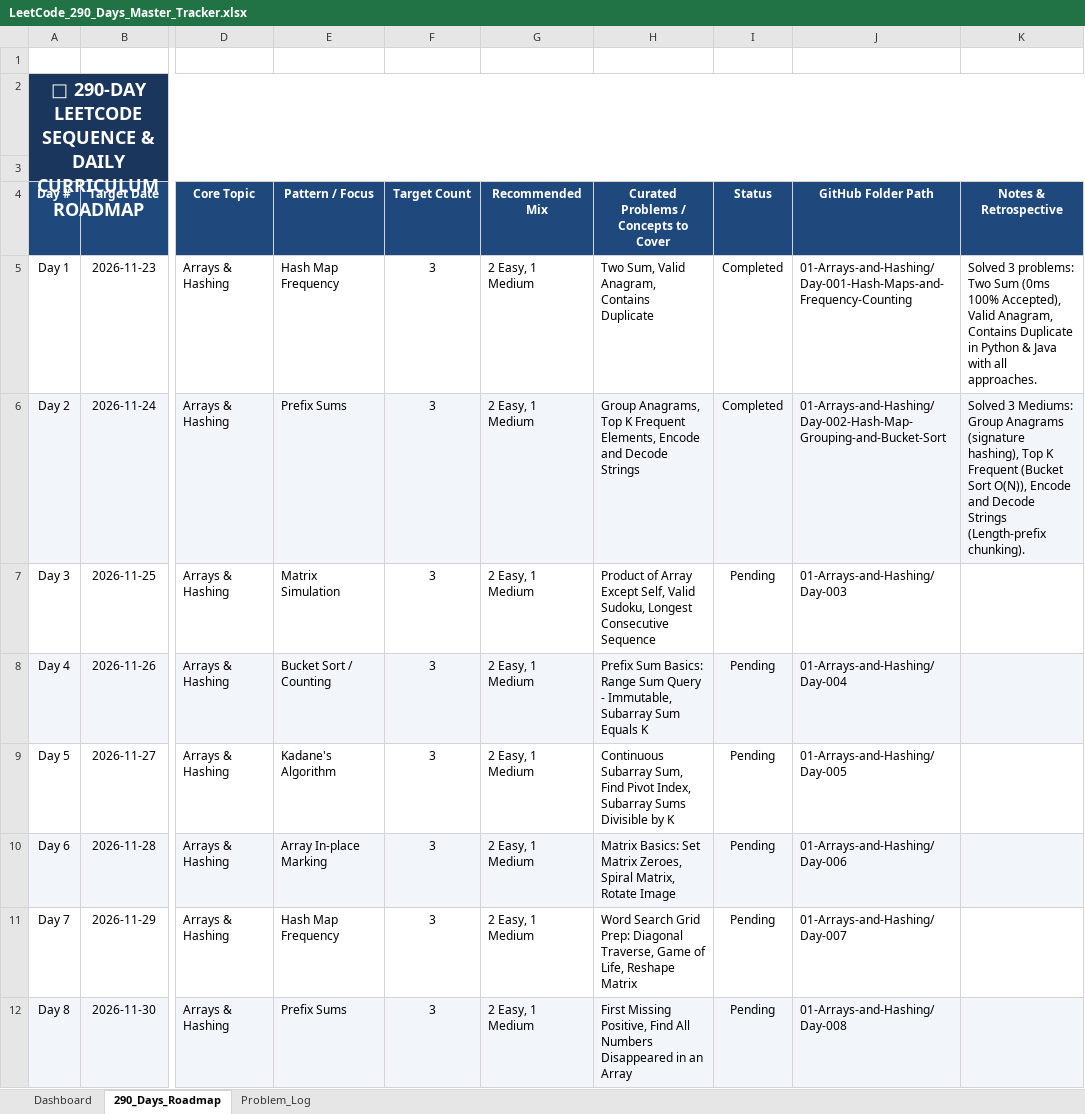
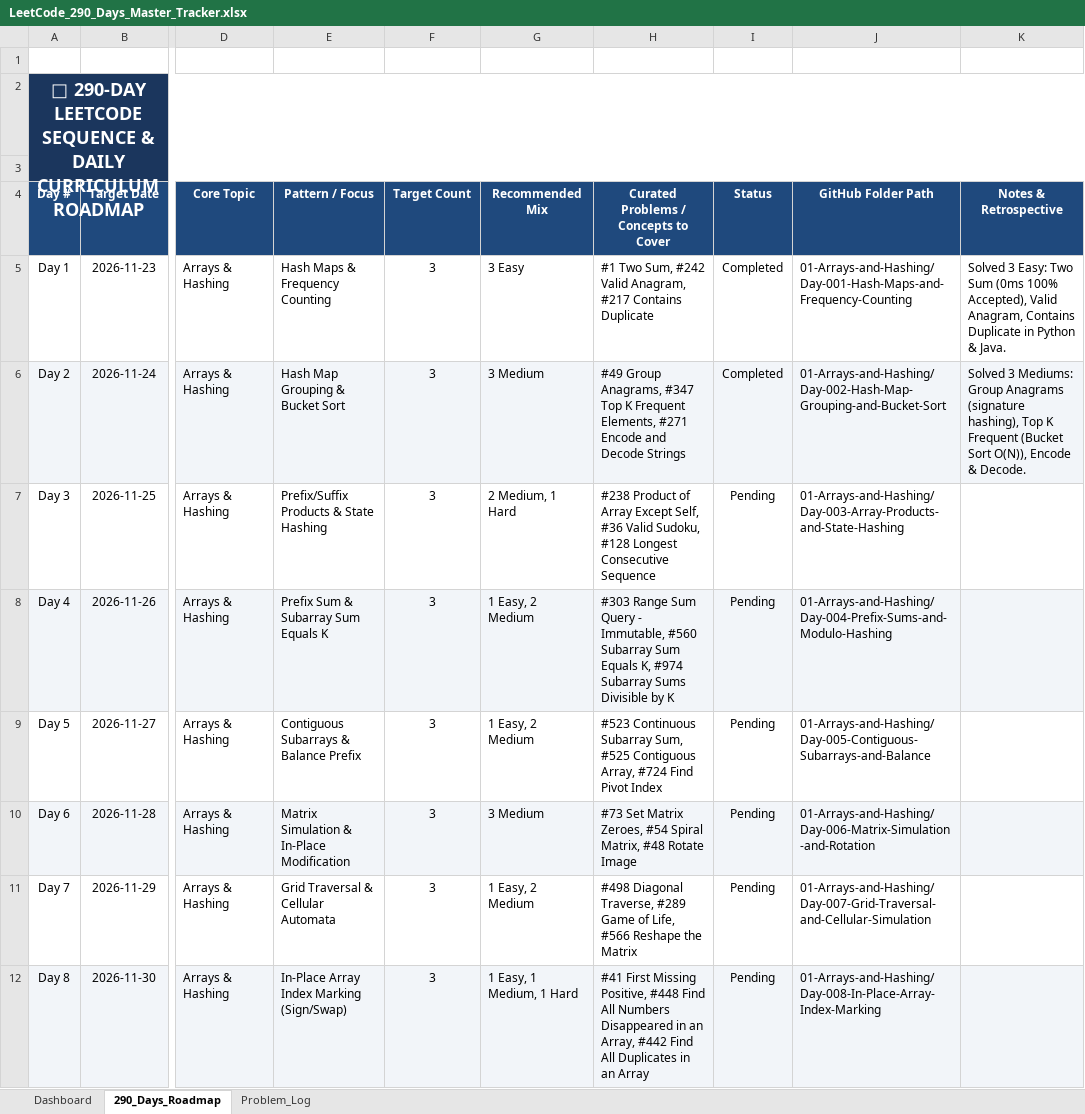
Before and after one commit to Prasunnandi/the-290-day-coding-odyssey, an Excel workbook: LeetCode_290_Days_Master_Tracker.xlsx, sheet 290_Days_Roadmap, drawn as a sheet; only a part is shown, gaps mark what is left out; values as stored, in another font and other column widths than the file's, no borders; the diff covers the shown part only; the diff names each change by its address in the sheet, - before the commit and + after, or states it on an @@ line.

Commit message:
Fix Roadmap: Eliminate question repetitions; all 290 days now contain 100% unique, curated LeetCode problem sets

```diff
--- a/LeetCode_290_Days_Master_Tracker.xlsx (sheet 290_Days_Roadmap)
+++ b/LeetCode_290_Days_Master_Tracker.xlsx (sheet 290_Days_Roadmap)
-E5 (Pattern / Focus): Hash Map Frequency
+E5 (Pattern / Focus): Hash Maps & Frequency Counting
-G5 (Recommended Mix): 2 Easy, 1 Medium
+G5 (Recommended Mix): 3 Easy
-H5: Two Sum, Valid Anagram, Contains Duplicate
+H5: #1 Two Sum, #242 Valid Anagram, #217 Contains Duplicate
-K5 (Notes & Retrospective): Solved 3 problems: Two Sum (0ms 100% Accepted), Valid Anagram, Contains Duplicate in Python & Java with all approaches.
+K5 (Notes & Retrospective): Solved 3 Easy: Two Sum (0ms 100% Accepted), Valid Anagram, Contains Duplicate in Python & Java.
-E6 (Pattern / Focus): Prefix Sums
+E6 (Pattern / Focus): Hash Map Grouping & Bucket Sort
-G6 (Recommended Mix): 2 Easy, 1 Medium
+G6 (Recommended Mix): 3 Medium
-H6: Group Anagrams, Top K Frequent Elements, Encode and…
+H6: #49 Group Anagrams, #347 Top K Frequent Elements, #271 Encode and…
-K6 (Notes & Retrospective): …O(N)), Encode and Decode Strings (Length-prefix chunking).
+K6 (Notes & Retrospective): …O(N)), Encode & Decode.
-E7 (Pattern / Focus): Matrix Simulation
+E7 (Pattern / Focus): Prefix/Suffix Products & State Hashing
-G7 (Recommended Mix): 2 Easy, 1 Medium
+G7 (Recommended Mix): 2 Medium, 1 Hard
-H7: Product of Array Except Self, Valid Sudoku, Longest Consecutive…
+H7: #238 Product of Array Except Self, #36 Valid Sudoku, #128 Longest Consecutive…
-J7 (GitHub Folder Path): 01-Arrays-and-Hashing/Day-003
+J7 (GitHub Folder Path): 01-Arrays-and-Hashing/Day-003-Array-Products-and-State-Hashing
-E8 (Pattern / Focus): Bucket Sort / Counting
+E8 (Pattern / Focus): Prefix Sum & Subarray Sum Equals K
-G8:G9 (Recommended Mix): 2 Easy, 1 Medium
+G8:G9 (Recommended Mix): 1 Easy, 2 Medium
-H8: Prefix Sum Basics: Range Sum Query - Immutable, Subarray Sum Equals K
+H8: #303 Range Sum Query - Immutable, #560 Subarray Sum Equals K, #974 Subarray Sums Divisible by K
-J8 (GitHub Folder Path): 01-Arrays-and-Hashing/Day-004
+J8 (GitHub Folder Path): 01-Arrays-and-Hashing/Day-004-Prefix-Sums-and-Modulo-Hashing
-E9 (Pattern / Focus): Kadane's Algorithm
+E9 (Pattern / Focus): Contiguous Subarrays & Balance Prefix
-H9: Continuous Subarray Sum, Find Pivot Index, Subarray Sums Divisible by K
+H9: #523 Continuous Subarray Sum, #525 Contiguous Array, #724 Find Pivot Index
-J9 (GitHub Folder Path): 01-Arrays-and-Hashing/Day-005
+J9 (GitHub Folder Path): 01-Arrays-and-Hashing/Day-005-Contiguous-Subarrays-and-Balance
-E10 (Pattern / Focus): Array In-place Marking
+E10 (Pattern / Focus): Matrix Simulation & In-Place Modification
-G10 (Recommended Mix): 2 Easy, 1 Medium
+G10 (Recommended Mix): 3 Medium
-H10: Matrix Basics: Set Matrix Zeroes, Spiral Matrix, Rotate Image
+H10: #73 Set Matrix Zeroes, #54 Spiral Matrix, #48 Rotate Image
-J10 (GitHub Folder Path): 01-Arrays-and-Hashing/Day-006
+J10 (GitHub Folder Path): 01-Arrays-and-Hashing/Day-006-Matrix-Simulation-and-Rotation
-E11 (Pattern / Focus): Hash Map Frequency
+E11 (Pattern / Focus): Grid Traversal & Cellular Automata
-G11 (Recommended Mix): 2 Easy, 1 Medium
+G11 (Recommended Mix): 1 Easy, 2 Medium
-H11: Word Search Grid Prep: Diagonal Traverse, Game of Life, Reshape Matrix
+H11: #498 Diagonal Traverse, #289 Game of Life, #566 Reshape the Matrix
-J11 (GitHub Folder Path): 01-Arrays-and-Hashing/Day-007
+J11 (GitHub Folder Path): 01-Arrays-and-Hashing/Day-007-Grid-Traversal-and-Cellular-Simulation
-E12 (Pattern / Focus): Prefix Sums
+E12 (Pattern / Focus): In-Place Array Index Marking (Sign/Swap)
-G12 (Recommended Mix): 2 Easy, 1 Medium
+G12 (Recommended Mix): 1 Easy, 1 Medium, 1 Hard
-H12: First Missing Positive, Find All Numbers Disappeared in an…
+H12: #41 First Missing Positive, #448 Find All Numbers Disappeared in an Array, #442 Find All Duplicates in an…
-J12 (GitHub Folder Path): 01-Arrays-and-Hashing/Day-008
+J12 (GitHub Folder Path): 01-Arrays-and-Hashing/Day-008-In-Place-Array-Index-Marking
```
Also changed, not shown: 1286 edited cells elsewhere in this sheet.
